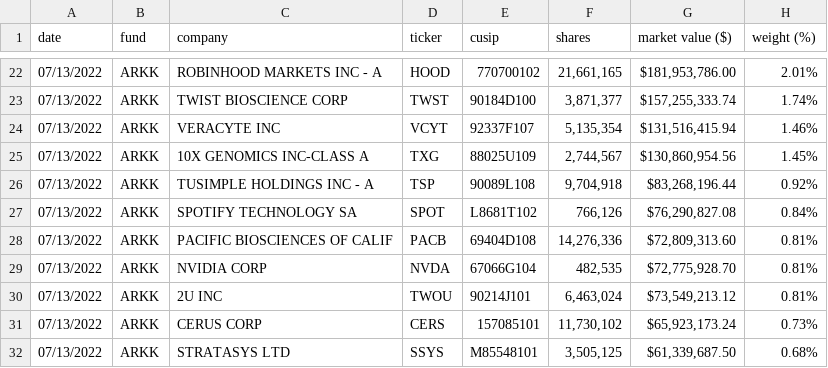
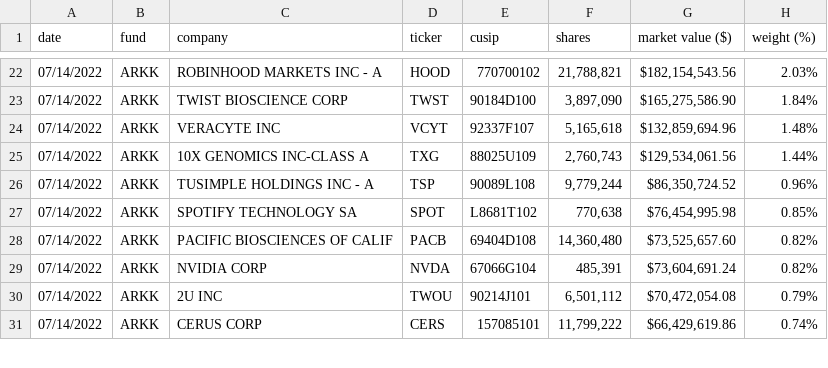
Before and after one commit to tsekityam/ark-funds-flat-data, a CSV file: ARK_INNOVATION_ETF_ARKK_HOLDINGS.csv, drawn as a sheet; only a part is shown, gaps mark what is left out; the diff covers the shown part only.

Commit message:
Flat: latest data (2022-07-15T00:25:06.721Z) {   "date": "2022-07-15T00:25:06.721Z",   "files": [     {       "name": "ARK_INNOVATION_ETF_ARKK_HOLDINGS.csv",       "deltaBytes": -3,       "source": "https://ark-funds.com/wp-content/uploads/funds-etf-csv/ARK_INNOVATION_ETF_ARKK_HOLDINGS.csv"     },     {       "name": "raw/ARK_INNOVATION_ETF_ARKK_HOLDINGS.csv",       "deltaBytes": -3,       "source": "https://ark-funds.com/wp-content/uploads/funds-etf-csv/ARK_INNOVATION_ETF_ARKK_HOLDINGS.csv"     },     {       "name": "ARK_TRANSPARENCY_ETF_CTRU_HOLDINGS.csv",       "deltaBytes": -10,       "source": "https://ark-funds.com/wp-content/uploads/funds-etf-csv/ARK_TRANSPARENCY_ETF_CTRU_HOLDINGS.csv"     },     {       "name": "raw/ARK_TRANSPARENCY_ETF_CTRU_HOLDINGS.csv",       "deltaBytes": -10,       "source": "https://ark-funds.com/wp-content/uploads/funds-etf-csv/ARK_TRANSPARENCY_ETF_CTRU_HOLDINGS.csv"     }   ] }

```diff
--- a/ARK_INNOVATION_ETF_ARKK_HOLDINGS.csv
+++ b/ARK_INNOVATION_ETF_ARKK_HOLDINGS.csv
@@ -22,11 +22,10 @@ date,fund,company,ticker,cusip,shares,market value ($),weight (%)
-07/13/2022,ARKK,ROBINHOOD MARKETS INC - A,HOOD,770700102,"21,661,165","$181,953,786.00",2.01%
-07/13/2022,ARKK,TWIST BIOSCIENCE CORP,TWST,90184D100,"3,871,377","$157,255,333.74",1.74%
-07/13/2022,ARKK,VERACYTE INC,VCYT,92337F107,"5,135,354","$131,516,415.94",1.46%
-07/13/2022,ARKK,10X GENOMICS INC-CLASS A,TXG,88025U109,"2,744,567","$130,860,954.56",1.45%
-07/13/2022,ARKK,TUSIMPLE HOLDINGS INC - A,TSP,90089L108,"9,704,918","$83,268,196.44",0.92%
-07/13/2022,ARKK,SPOTIFY TECHNOLOGY SA,SPOT,L8681T102,"766,126","$76,290,827.08",0.84%
-07/13/2022,ARKK,PACIFIC BIOSCIENCES OF CALIF,PACB,69404D108,"14,276,336","$72,809,313.60",0.81%
-07/13/2022,ARKK,NVIDIA CORP,NVDA,67066G104,"482,535","$72,775,928.70",0.81%
-07/13/2022,ARKK,2U INC,TWOU,90214J101,"6,463,024","$73,549,213.12",0.81%
-07/13/2022,ARKK,CERUS CORP,CERS,157085101,"11,730,102","$65,923,173.24",0.73%
-07/13/2022,ARKK,STRATASYS LTD,SSYS,M85548101,"3,505,125","$61,339,687.50",0.68%
+07/14/2022,ARKK,ROBINHOOD MARKETS INC - A,HOOD,770700102,"21,788,821","$182,154,543.56",2.03%
+07/14/2022,ARKK,TWIST BIOSCIENCE CORP,TWST,90184D100,"3,897,090","$165,275,586.90",1.84%
+07/14/2022,ARKK,VERACYTE INC,VCYT,92337F107,"5,165,618","$132,859,694.96",1.48%
+07/14/2022,ARKK,10X GENOMICS INC-CLASS A,TXG,88025U109,"2,760,743","$129,534,061.56",1.44%
+07/14/2022,ARKK,TUSIMPLE HOLDINGS INC - A,TSP,90089L108,"9,779,244","$86,350,724.52",0.96%
+07/14/2022,ARKK,SPOTIFY TECHNOLOGY SA,SPOT,L8681T102,"770,638","$76,454,995.98",0.85%
+07/14/2022,ARKK,PACIFIC BIOSCIENCES OF CALIF,PACB,69404D108,"14,360,480","$73,525,657.60",0.82%
+07/14/2022,ARKK,NVIDIA CORP,NVDA,67066G104,"485,391","$73,604,691.24",0.82%
+07/14/2022,ARKK,2U INC,TWOU,90214J101,"6,501,112","$70,472,054.08",0.79%
+07/14/2022,ARKK,CERUS CORP,CERS,157085101,"11,799,222","$66,429,619.86",0.74%
```
Also changed, not shown: 5 added rows, 4 removed rows and 79 edited cells elsewhere in this file, ARK_TRANSPARENCY_ETF_CTRU_HOLDINGS.csv, raw/ARK_INNOVATION_ETF_ARKK_HOLDINGS.csv, 1 other file.
